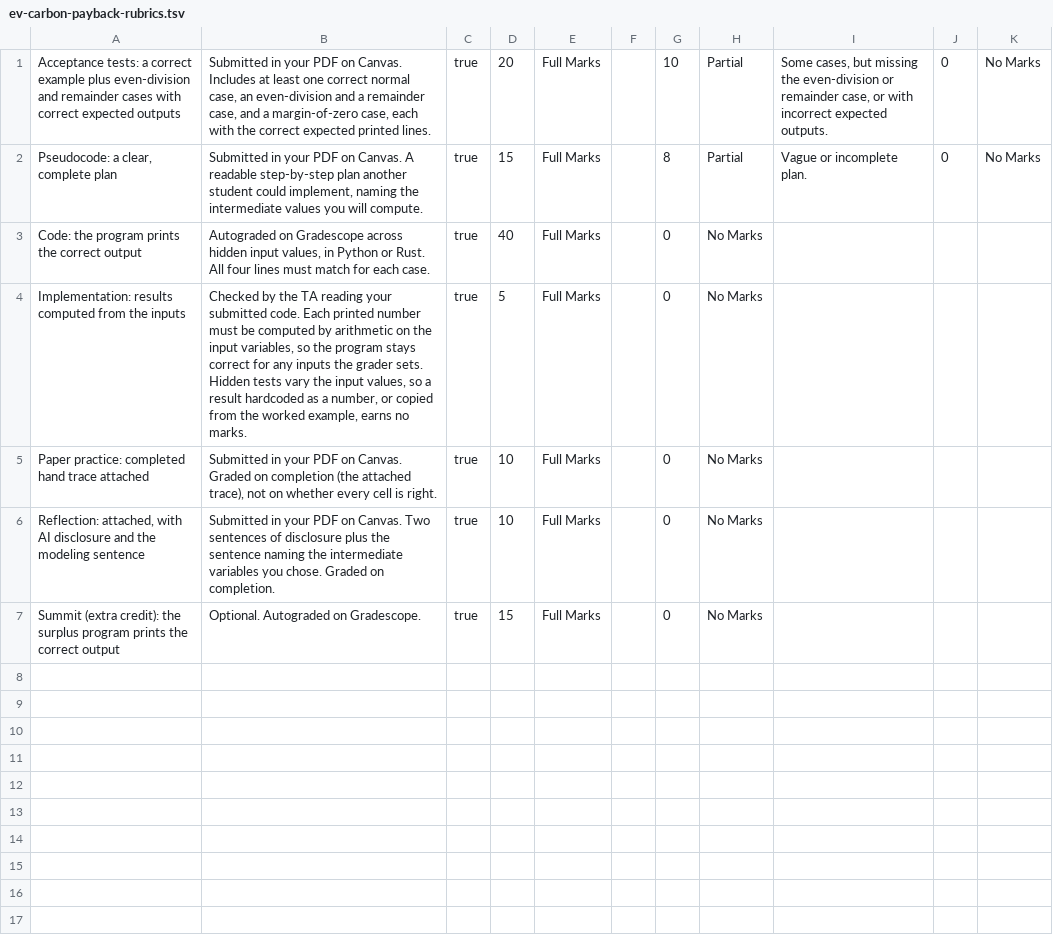
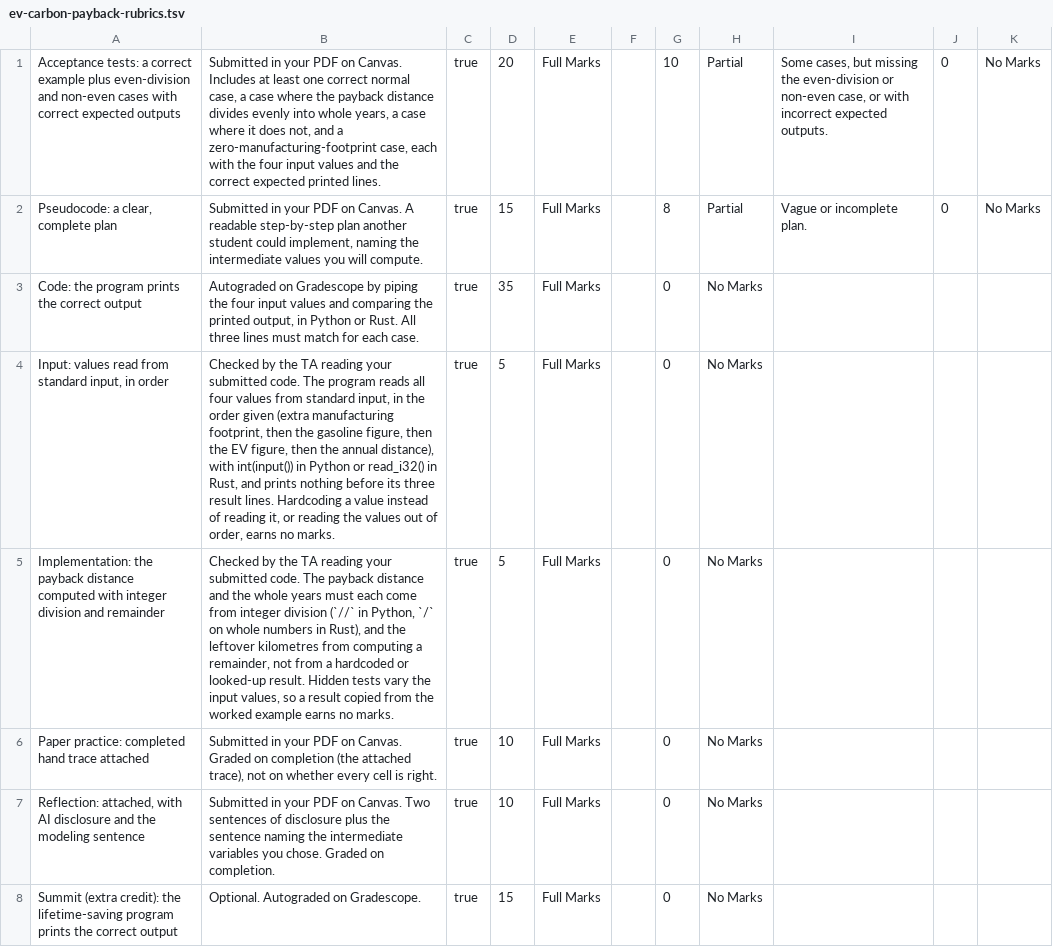
Before and after one commit to adulbrich/engr103, a TSV file: canvas/assignments/ev-carbon-payback-rubrics.tsv, drawn as a sheet; addresses are those after the commit; the diff names each change by its address in the sheet, - before the commit and + after, or states it on an @@ line.

```diff
--- a/canvas/assignments/ev-carbon-payback-rubrics.tsv
+++ b/canvas/assignments/ev-carbon-payback-rubrics.tsv
-A1: …even-division and remainder cases with…
+A1: …even-division and non-even cases with…
-B1: …normal case, an even-division and a remainder case, and a margin-of-zero case, each with the correct…
+B1: …normal case, a case where the payback distance divides evenly into whole years, a case where it does not, and a zero-manufacturing-footprint case, each with the four input values and the correct…
-I1: …even-division or remainder case, or…
+I1: …even-division or non-even case, or…
-B3: …on Gradescope across hidden input values, in Python or Rust. All four lines must…
+B3: …on Gradescope by piping the four input values and comparing the printed output, in Python or Rust. All three lines must…
-D3: 40
+D3: 35
+row 4: Input: values read from standard input, in order | Checked by the TA reading your submitted code. The program reads all four values from standard input, in the order given (extra manufacturing footprint, then the gasoline figure, then the EV figure, then the annual distance), with int(input()) in Python or read_i32() in Rust, and prints nothing before its three result lines. Hardcoding a value instead of reading it, or reading the values out of order, earns no marks. | true | 5 | Full Marks |  | 0 | No Marks
-A5: Implementation: results computed from the inputs
+A5: Implementation: the payback distance computed with integer division and remainder
-B5: …submitted code. Each printed number must be computed by arithmetic on the input variables, so the program stays correct for any inputs the grader sets. Hidden tests vary the input values, so a result hardcoded as a number, or copied from the worked example, earns no…
+B5: …submitted code. The payback distance and the whole years must each come from integer division (`//` in Python, `/` on whole numbers in Rust), and the leftover kilometres from computing a remainder, not from a hardcoded or looked-up result. Hidden tests vary the input values, so a result copied from the worked example earns no…
-A8: …credit): the surplus program prints…
+A8: …credit): the lifetime-saving program prints…
```
Also changed, not shown: 3 other files.
